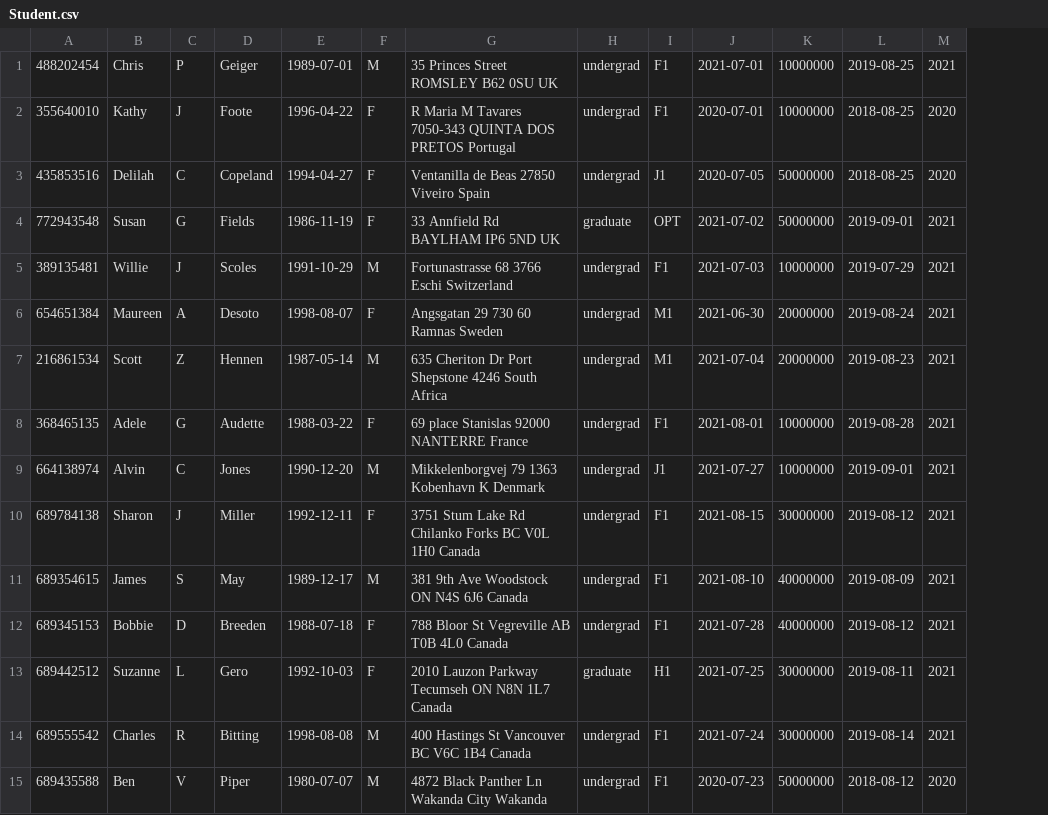
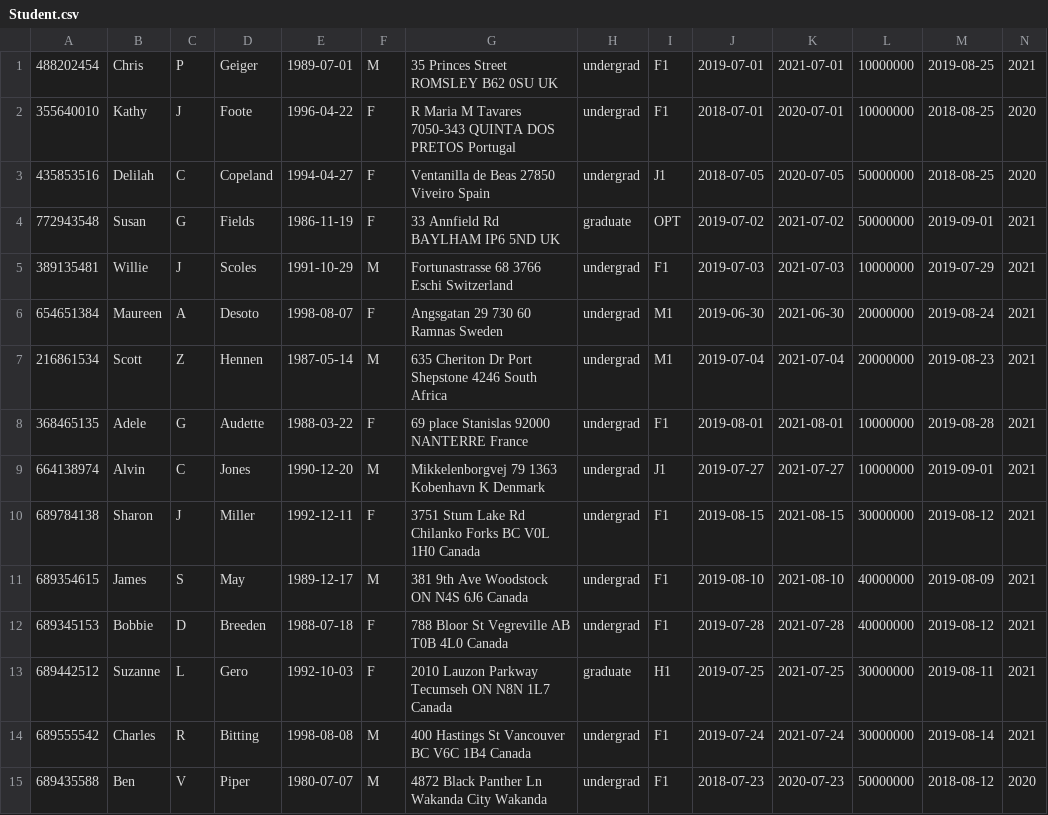
Before and after one commit to Naoki95957/MySQLProj, a CSV file: new stuff/data/Student.csv, drawn as a sheet; the diff names each change by its address in the sheet, - before the commit and + after, or states it on an @@ line.

```diff
--- a/new stuff/data/Student.csv
+++ b/new stuff/data/Student.csv
+column J, rows 1-15: 2019-07-01 | 2018-07-01 | 2018-07-05 | 2019-07-02 | 2019-07-03 | 2019-06-30 | 2019-07-04 | 2019-08-01 | 2019-07-27 | 2019-08-15 | 2019-08-10 | 2019-07-28 | 2019-07-25 | 2019-07-24 | 2018-07-23
```
Also changed, not shown: 44 other files.
